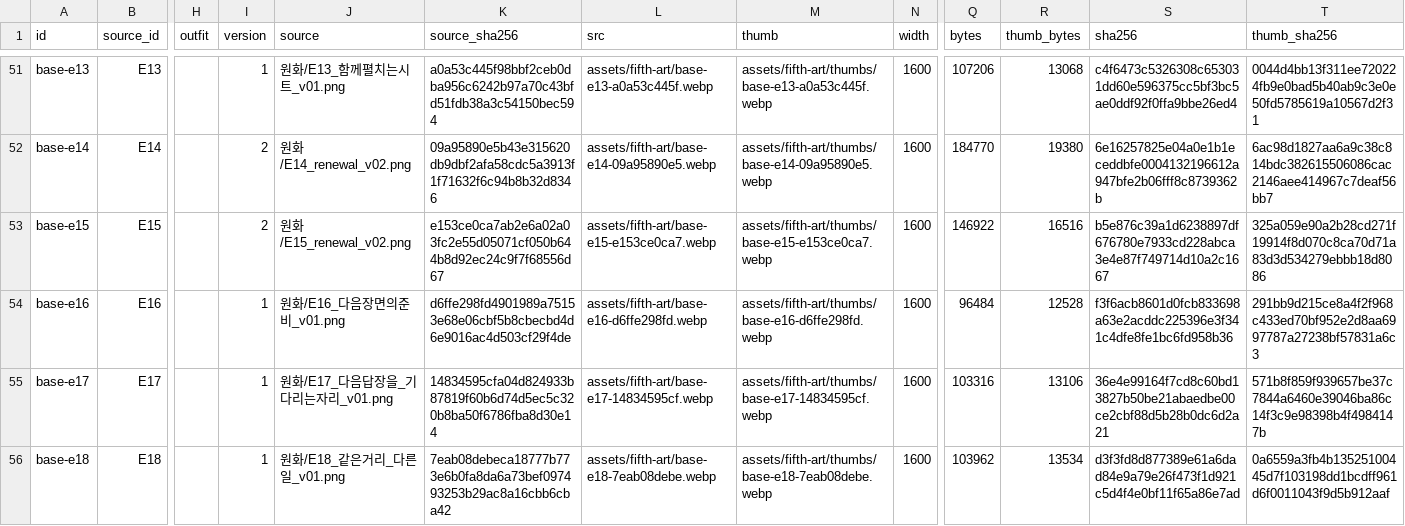
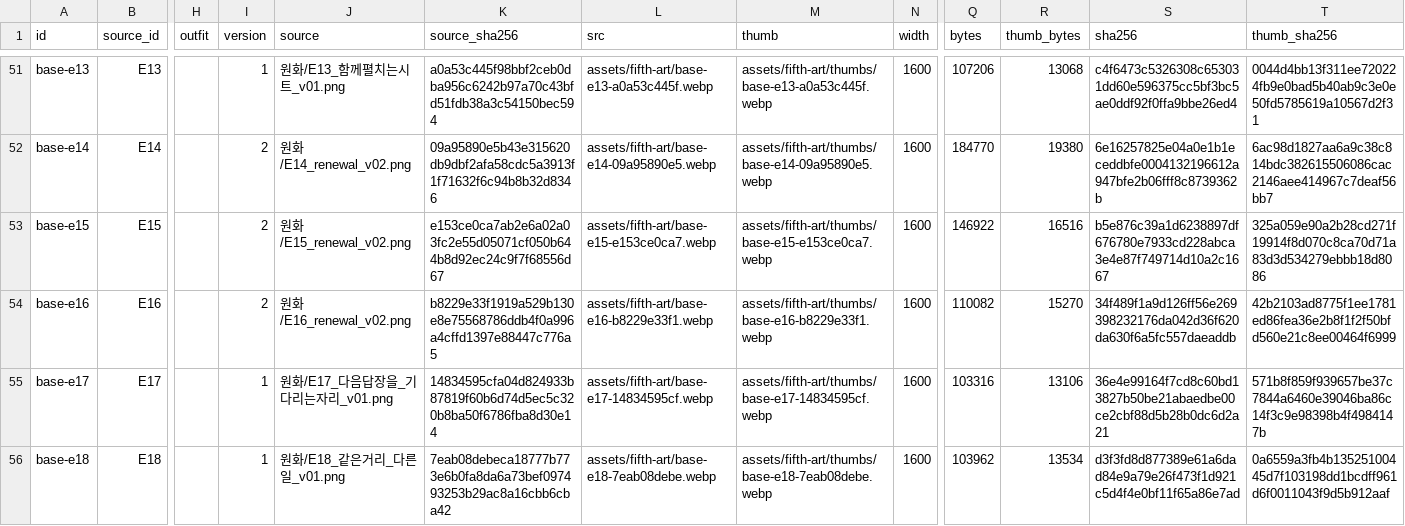
Before and after one commit to whtdrgongmail/MEJEwiki, a CSV file: fewk/assets/fifth-art/web-image-info.csv, drawn as a sheet; only a part is shown, gaps mark what is left out; the diff names each change by its address in the sheet, - before the commit and + after, or states it on an @@ line.

Commit message:
Renew E16 game master preparation with cel FEWK scene materials

```diff
--- a/fewk/assets/fifth-art/web-image-info.csv
+++ b/fewk/assets/fifth-art/web-image-info.csv
-I54 (version): 1
+I54 (version): 2
-J54 (source): 원화/E16_다음장면의준비_v01.png
+J54 (source): 원화/E16_renewal_v02.png
-K54 (source_sha256): d6ffe298fd4901989a75153e68e06cbf5b8cbecbd4d6e9016ac4d503cf29f4de
+K54 (source_sha256): b8229e33f1919a529b130e8e75568786ddb4f0a996a4cffd1397e88447c776a5
-L54 (src): assets/fifth-art/base-e16-d6ffe298fd.webp
+L54 (src): assets/fifth-art/base-e16-b8229e33f1.webp
-M54 (thumb): assets/fifth-art/thumbs/base-e16-d6ffe298fd.webp
+M54 (thumb): assets/fifth-art/thumbs/base-e16-b8229e33f1.webp
-Q54 (bytes): 96484
+Q54 (bytes): 110082
-R54 (thumb_bytes): 12528
+R54 (thumb_bytes): 15270
-S54 (sha256): f3f6acb8601d0fcb833698a63e2acddc225396e3f341c4dfe8fe1bc6fd958b36
+S54 (sha256): 34f489f1a9d126ff56e269398232176da042d36f620da630f6a5fc557daeaddb
-T54 (thumb_sha256): 291bb9d215ce8a4f2f968c433ed70bf952e2d8aa6997787a27238bf57831a6c3
+T54 (thumb_sha256): 42b2103ad8775f1ee1781ed86fea36e2b8f1f2f50bfd560e21c8ee00464f6999
```
Also changed, not shown: 3 other files.
